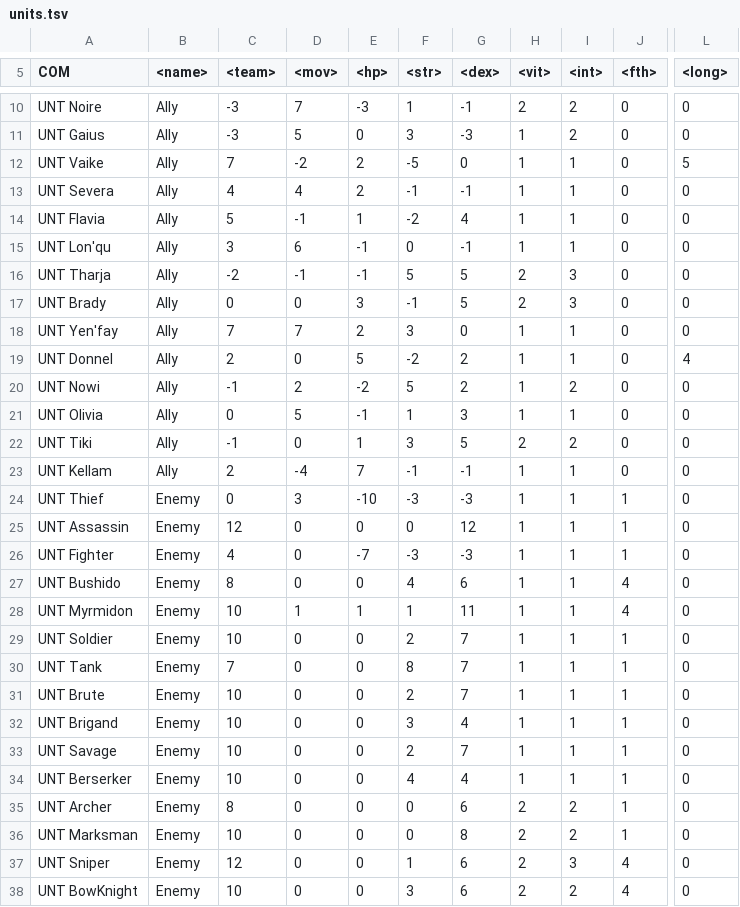
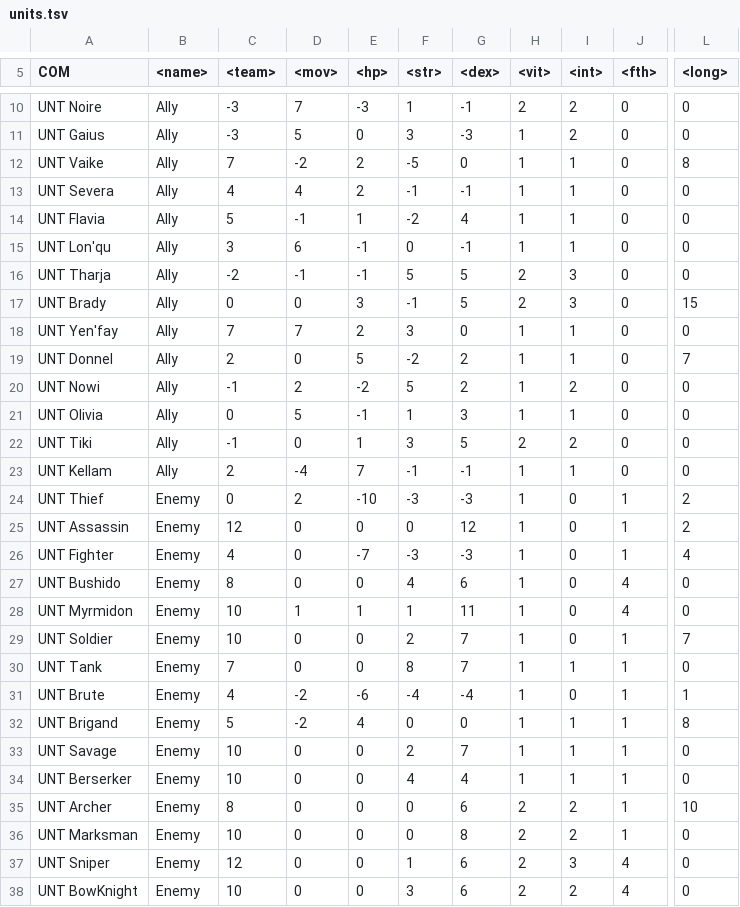
Before and after one commit to dathash/Emblem, a TSV file: data/units.tsv, drawn as a sheet; only a part is shown, gaps mark what is left out; the diff covers the shown part only; the diff names each change by its address in the sheet, - before the commit and + after, or states it on an @@ line.

```diff
--- a/data/units.tsv
+++ b/data/units.tsv
-L12 (<long>): 5
+L12 (<long>): 8
-L17 (<long>): 0
+L17 (<long>): 15
-L19 (<long>): 4
+L19 (<long>): 7
-D24 (<mov>): 3
+D24 (<mov>): 2
-I24:I29 (<int>): 1
+I24:I29 (<int>): 0
-L24:L25 (<long>): 0
+L24:L25 (<long>): 2
-L26 (<long>): 0
+L26 (<long>): 4
-L29 (<long>): 0
+L29 (<long>): 7
-C31 (<team>): 10
+C31 (<team>): 4
-D31:D32 (<mov>): 0
+D31:D32 (<mov>): -2
-E31 (<hp>): 0
+E31 (<hp>): -6
-F31 (<str>): 2
+F31 (<str>): -4
-G31 (<dex>): 7
+G31 (<dex>): -4
-I31 (<int>): 1
+I31 (<int>): 0
-L31 (<long>): 0
+L31 (<long>): 1
-C32 (<team>): 10
+C32 (<team>): 5
-E32 (<hp>): 0
+E32 (<hp>): 4
-F32 (<str>): 3
+F32 (<str>): 0
-G32 (<dex>): 4
+G32 (<dex>): 0
-L32 (<long>): 0
+L32 (<long>): 8
-L35 (<long>): 0
+L35 (<long>): 10
```
Also changed, not shown: 1 edited cell elsewhere in this file, 13 other files.
